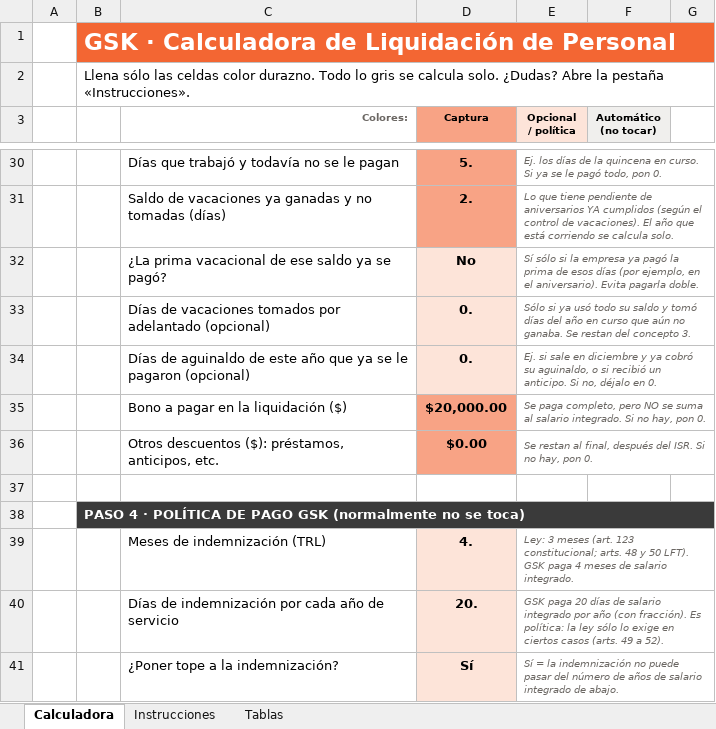
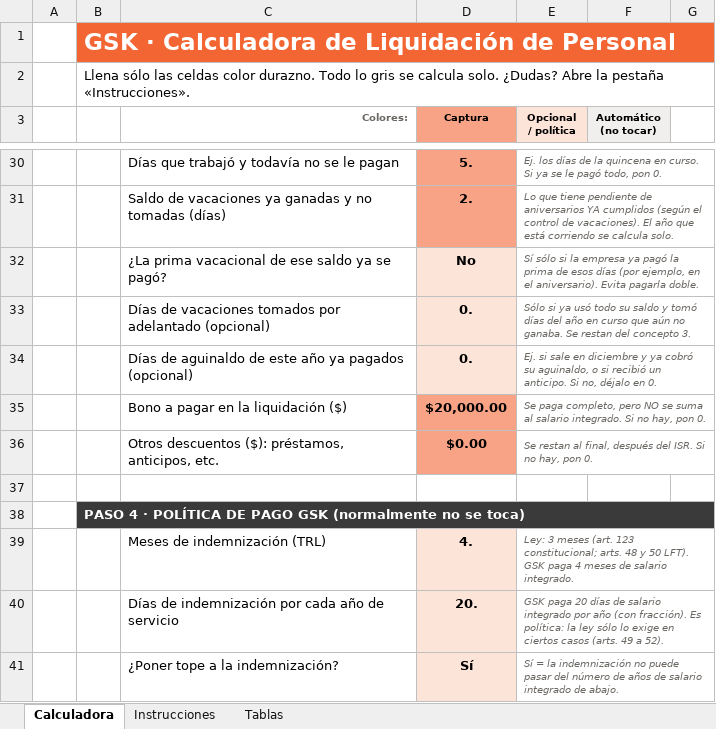
Before and after one commit to aleosuna75-commits/SA, an Excel workbook: liquidacion_gsk/Calculadora_Liquidacion_GSK.xlsx, sheet Calculadora, drawn as a sheet; only a part is shown, gaps mark what is left out; values as stored, in another font and other column widths than the file's, no borders; conditional formats not drawn; the diff names each change by its address in the sheet, - before the commit and + after, or states it on an @@ line.

```diff
--- a/liquidacion_gsk/Calculadora_Liquidacion_GSK.xlsx (sheet Calculadora)
+++ b/liquidacion_gsk/Calculadora_Liquidacion_GSK.xlsx (sheet Calculadora)
-C34 (Colores:): …este año que ya se le pagaron (opcional)
+C34 (Colores:): …este año ya pagados (opcional)
```
Also changed, not shown: 1 other file.
